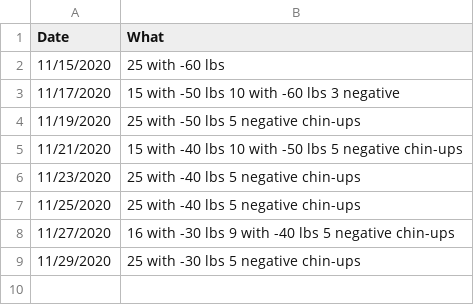
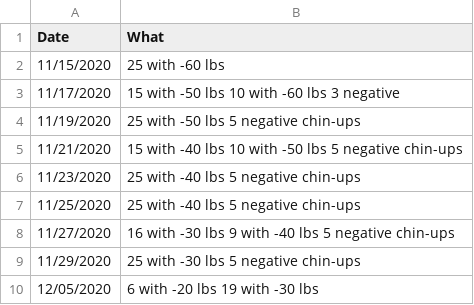
Before and after one commit to ilyaraz/me, a CSV file: exercise/pullups.csv, drawn as a sheet; the diff names each change by its address in the sheet, - before the commit and + after, or states it on an @@ line.

Commit message:
Update exercise

```diff
--- a/exercise/pullups.csv
+++ b/exercise/pullups.csv
+row 10: 12/05/2020 | 6 with -20 lbs 19 with -30 lbs
```
